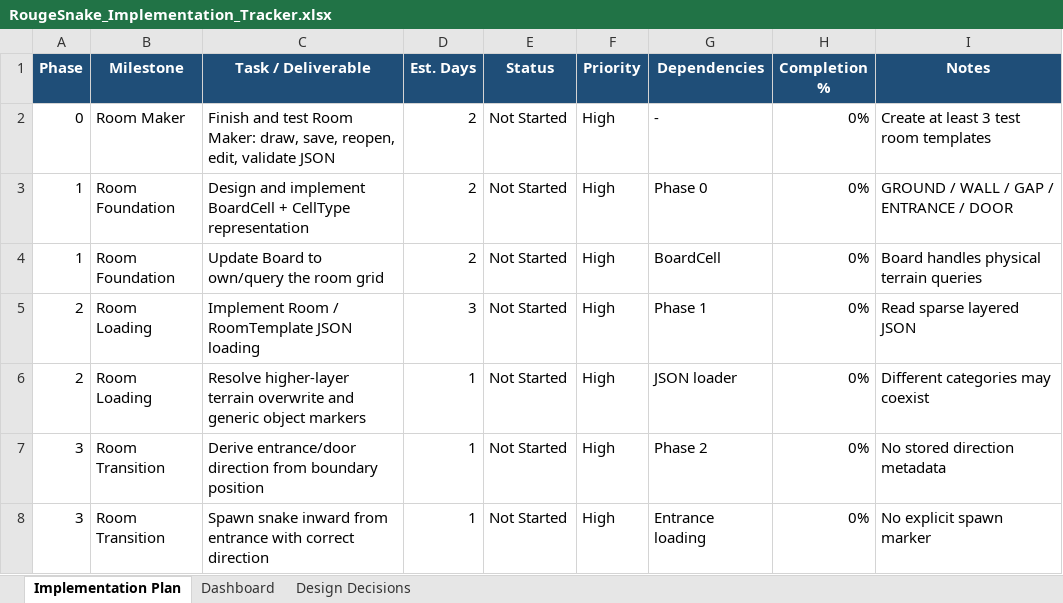
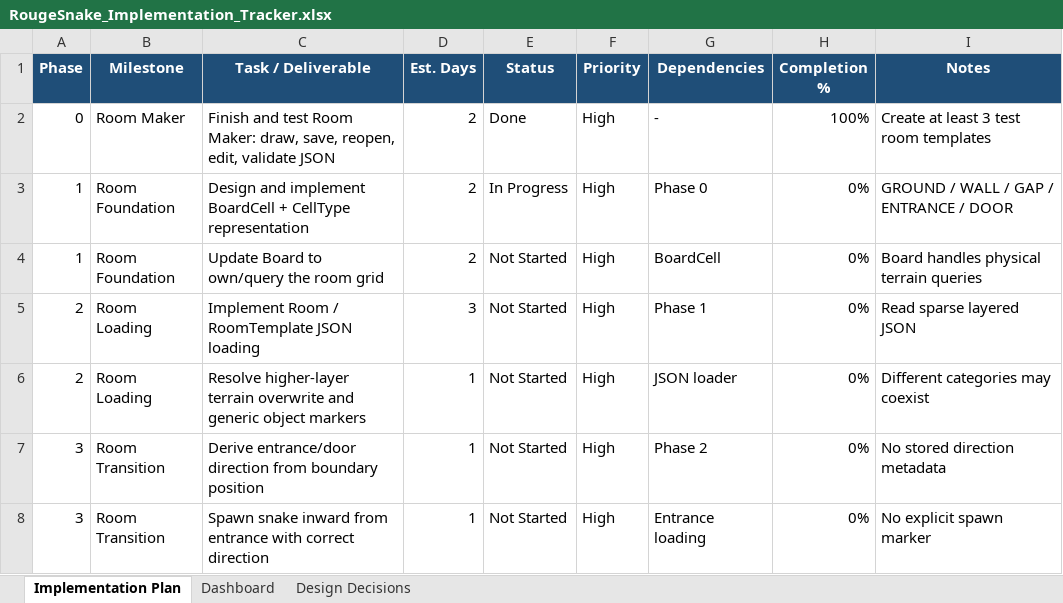
Before and after one commit to congduy1408/RougeSnake, an Excel workbook: RougeSnake_Implementation_Tracker.xlsx, sheet Implementation Plan, drawn as a sheet; only a part is shown; values as stored, in another font and other column widths than the file's, no borders; conditional formats and table styles not drawn; the diff names each change by its address in the sheet, - before the commit and + after, or states it on an @@ line.

Commit message:
Implement phase 1.1
Add Board Cell + board type
Add setting cell function
Add checking property function

```diff
--- a/RougeSnake_Implementation_Tracker.xlsx (sheet Implementation Plan)
+++ b/RougeSnake_Implementation_Tracker.xlsx (sheet Implementation Plan)
-E2 (Status): Not Started
+E2 (Status): Done
-H2 (Completion %): 0%
+H2 (Completion %): 100%
-E3 (Status): Not Started
+E3 (Status): In Progress
```
Also changed, not shown: sheet Dashboard, charts or pictures, 7 other files.
